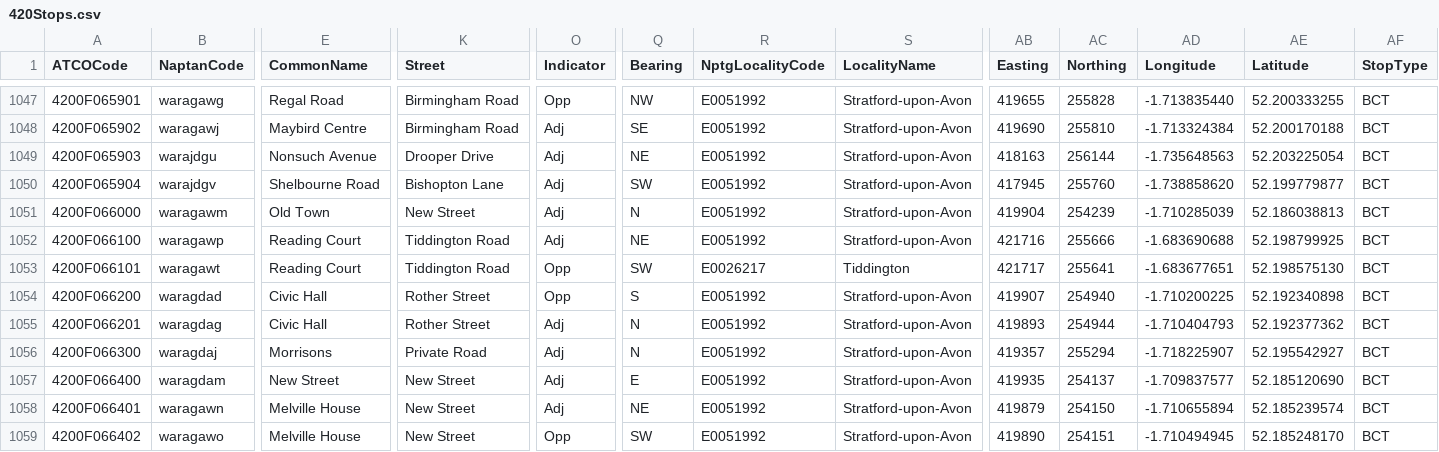
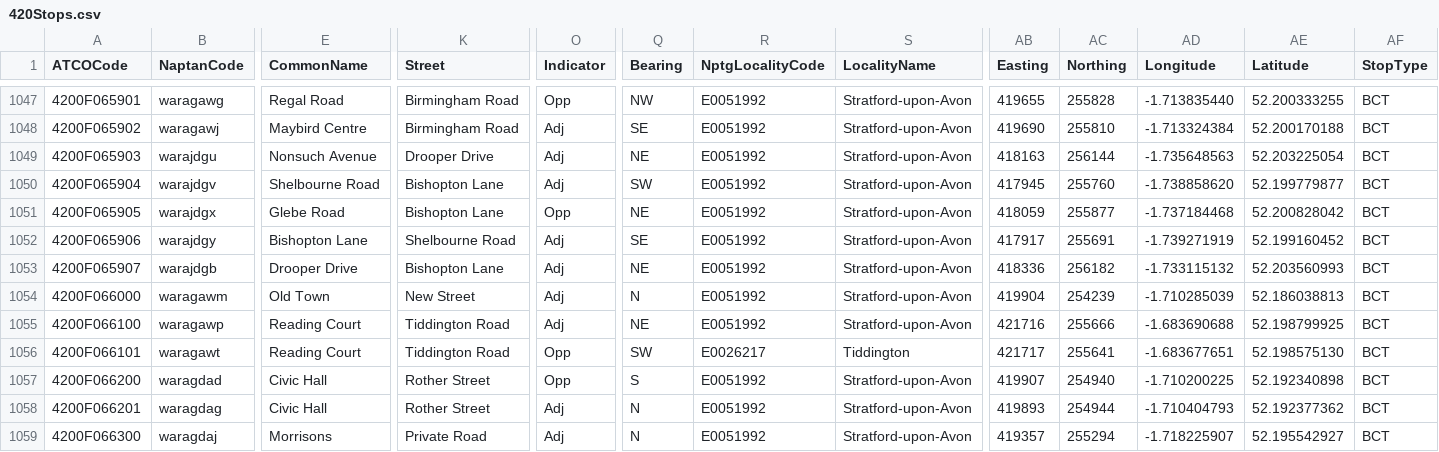
Before and after one commit to ldjb/naptan-nptg-history, a CSV file: 420Stops.csv, drawn as a sheet; only a part is shown, gaps mark what is left out; the shorter side is filled out with more unchanged rows; rows hold the shown columns only; the diff names each change by its address in the sheet, - before the commit and + after, or states it on an @@ line.

```diff
--- a/420Stops.csv
+++ b/420Stops.csv
+row 1051: 4200F065905 | warajdgx | Glebe Road | Bishopton Lane | Opp | NE | E0051992 | Stratford-upon-Avon | 418059 | 255877 | -1.737184468 | 52.200828042 | BCT
+row 1052: 4200F065906 | warajdgy | Bishopton Lane | Shelbourne Road | Adj | SE | E0051992 | Stratford-upon-Avon | 417917 | 255691 | -1.739271919 | 52.199160452 | BCT
+row 1053: 4200F065907 | warajdgb | Drooper Drive | Bishopton Lane | Adj | NE | E0051992 | Stratford-upon-Avon | 418336 | 256182 | -1.733115132 | 52.203560993 | BCT
```
Also changed, not shown: 035Stops.csv, 061Stops.csv, 10 other files.
